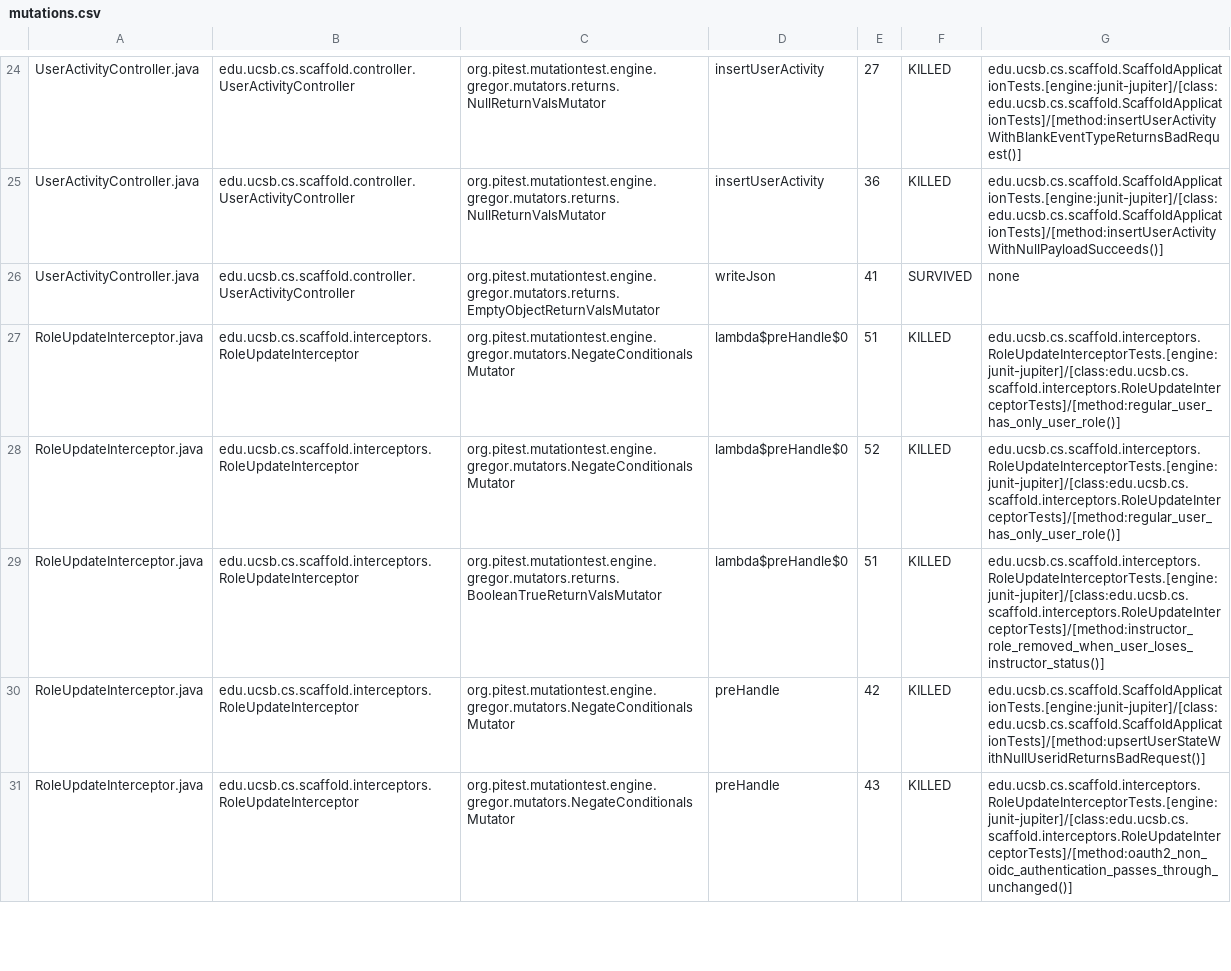
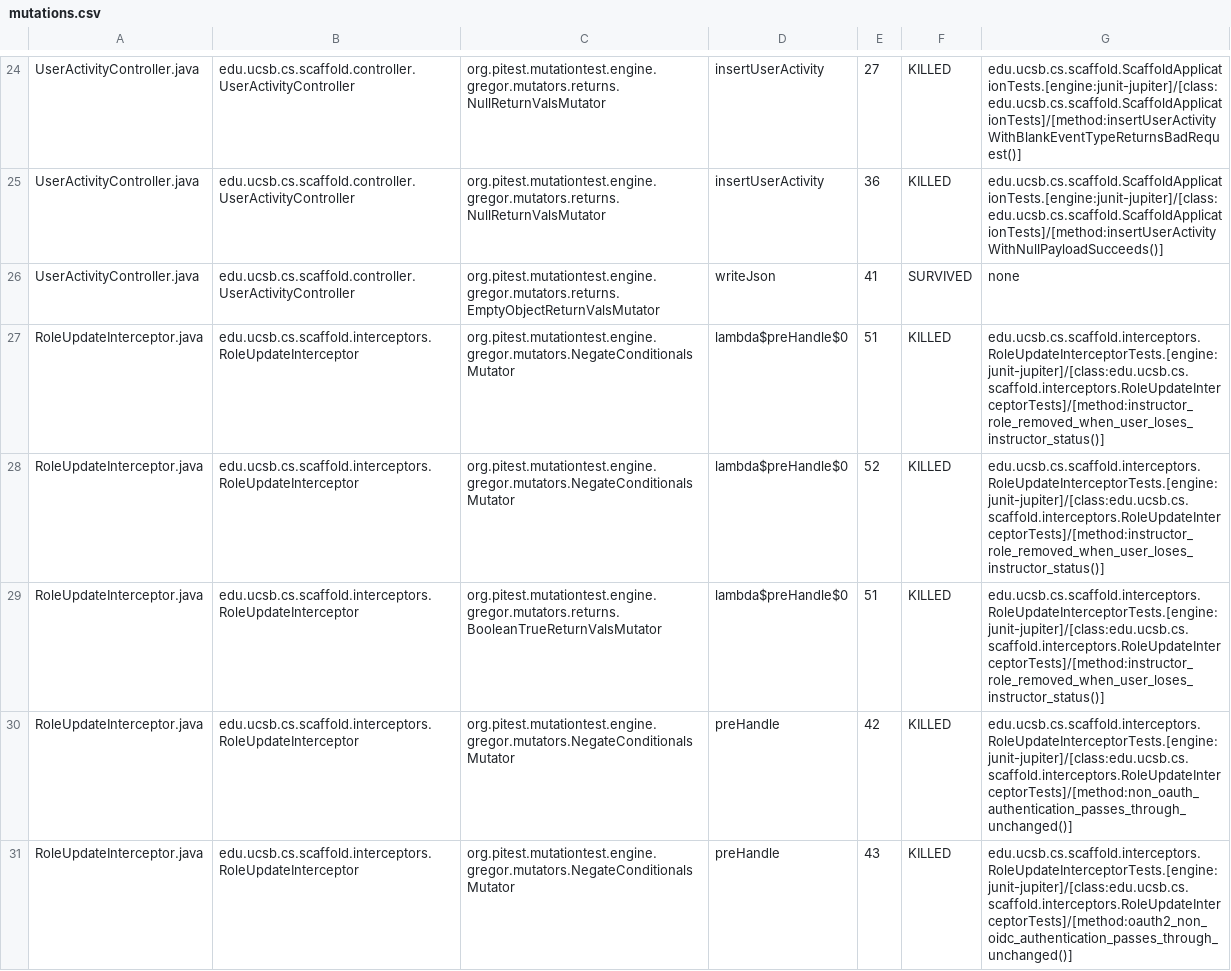
Before and after one commit to ucsb-cs/scaffold, a CSV file: prs/13/pitest/mutations.csv, drawn as a sheet; only a part is shown, gaps mark what is left out; the diff covers the shown part only.

Commit message:
Deploying to gh-pages from @ ucsb-cs/scaffold@79ff4ac071215a7170f96ec8c5f95da9b3deca79 🚀

```diff
--- a/prs/13/pitest/mutations.csv
+++ b/prs/13/pitest/mutations.csv
@@ -26,6 +26,6 @@ UserActivityController.java,edu.ucsb.cs.scaffold.controller.UserActivityControll
 UserActivityController.java,edu.ucsb.cs.scaffold.controller.UserActivityController,org.pitest.mutationtest.engine.gregor.mutators.returns.EmptyObjectReturnValsMutator,writeJson,41,SURVIVED,none
-RoleUpdateInterceptor.java,edu.ucsb.cs.scaffold.interceptors.RoleUpdateInterceptor,org.pitest.mutationtest.engine.gregor.mutators.NegateConditionalsMutator,lambda$preHandle$0,51,KILLED,edu.ucsb.cs.scaffold.interceptors.RoleUpdateInterceptorTests.[engine:junit-jupiter]/[class:edu.ucsb.cs.scaffold.interceptors.RoleUpdateInterceptorTests]/[method:regular_user_has_only_user_role()]
-RoleUpdateInterceptor.java,edu.ucsb.cs.scaffold.interceptors.RoleUpdateInterceptor,org.pitest.mutationtest.engine.gregor.mutators.NegateConditionalsMutator,lambda$preHandle$0,52,KILLED,edu.ucsb.cs.scaffold.interceptors.RoleUpdateInterceptorTests.[engine:junit-jupiter]/[class:edu.ucsb.cs.scaffold.interceptors.RoleUpdateInterceptorTests]/[method:regular_user_has_only_user_role()]
+RoleUpdateInterceptor.java,edu.ucsb.cs.scaffold.interceptors.RoleUpdateInterceptor,org.pitest.mutationtest.engine.gregor.mutators.NegateConditionalsMutator,lambda$preHandle$0,51,KILLED,edu.ucsb.cs.scaffold.interceptors.RoleUpdateInterceptorTests.[engine:junit-jupiter]/[class:edu.ucsb.cs.scaffold.interceptors.RoleUpdateInterceptorTests]/[method:instructor_role_removed_when_user_loses_instructor_status()]
+RoleUpdateInterceptor.java,edu.ucsb.cs.scaffold.interceptors.RoleUpdateInterceptor,org.pitest.mutationtest.engine.gregor.mutators.NegateConditionalsMutator,lambda$preHandle$0,52,KILLED,edu.ucsb.cs.scaffold.interceptors.RoleUpdateInterceptorTests.[engine:junit-jupiter]/[class:edu.ucsb.cs.scaffold.interceptors.RoleUpdateInterceptorTests]/[method:instructor_role_removed_when_user_loses_instructor_status()]
 RoleUpdateInterceptor.java,edu.ucsb.cs.scaffold.interceptors.RoleUpdateInterceptor,org.pitest.mutationtest.engine.gregor.mutators.returns.BooleanTrueReturnValsMutator,lambda$preHandle$0,51,KILLED,edu.ucsb.cs.scaffold.interceptors.RoleUpdateInterceptorTests.[engine:junit-jupiter]/[class:edu.ucsb.cs.scaffold.interceptors.RoleUpdateInterceptorTests]/[method:instructor_role_removed_when_user_loses_instructor_status()]
-RoleUpdateInterceptor.java,edu.ucsb.cs.scaffold.interceptors.RoleUpdateInterceptor,org.pitest.mutationtest.engine.gregor.mutators.NegateConditionalsMutator,preHandle,42,KILLED,edu.ucsb.cs.scaffold.ScaffoldApplicationTests.[engine:junit-jupiter]/[class:edu.ucsb.cs.scaffold.ScaffoldApplicationTests]/[method:upsertUserStateWithNullUseridReturnsBadRequest()]
+RoleUpdateInterceptor.java,edu.ucsb.cs.scaffold.interceptors.RoleUpdateInterceptor,org.pitest.mutationtest.engine.gregor.mutators.NegateConditionalsMutator,preHandle,42,KILLED,edu.ucsb.cs.scaffold.interceptors.RoleUpdateInterceptorTests.[engine:junit-jupiter]/[class:edu.ucsb.cs.scaffold.interceptors.RoleUpdateInterceptorTests]/[method:non_oauth_authentication_passes_through_unchanged()]
 RoleUpdateInterceptor.java,edu.ucsb.cs.scaffold.interceptors.RoleUpdateInterceptor,org.pitest.mutationtest.engine.gregor.mutators.NegateConditionalsMutator,preHandle,43,KILLED,edu.ucsb.cs.scaffold.interceptors.RoleUpdateInterceptorTests.[engine:junit-jupiter]/[class:edu.ucsb.cs.scaffold.interceptors.RoleUpdateInterceptorTests]/[method:oauth2_non_oidc_authentication_passes_through_unchanged()]
```
Also changed, not shown: 6 edited cells elsewhere in this file, 20 other files.
